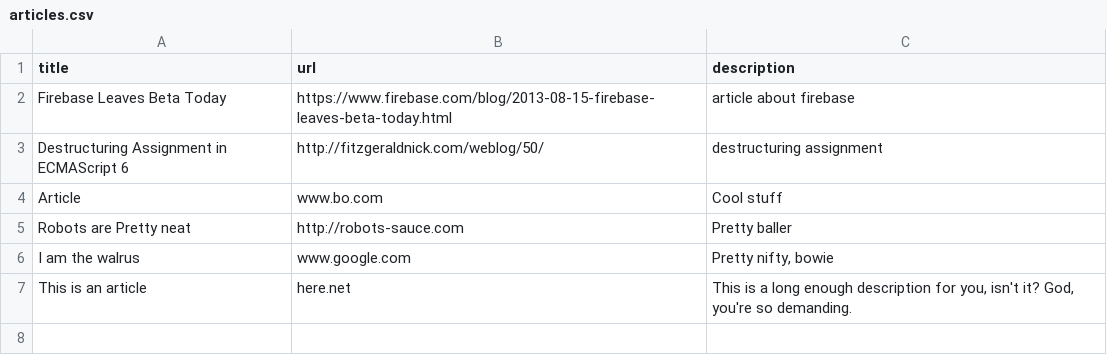
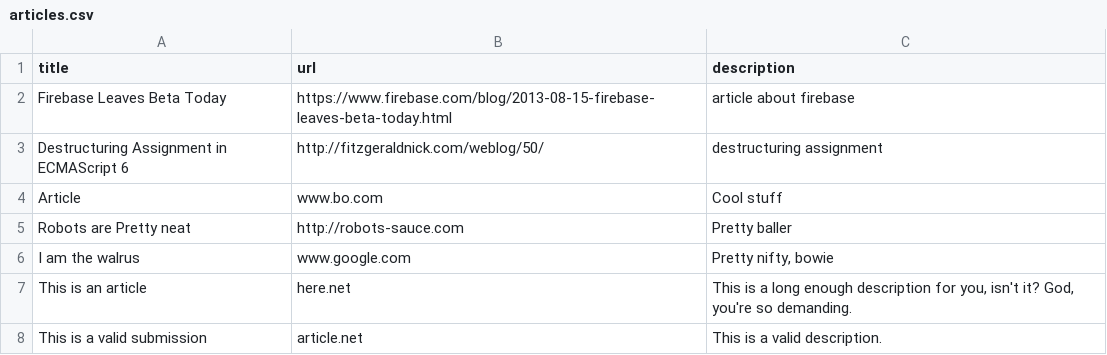
Before and after one commit to RSid/hackernewsclone, a CSV file: articles.csv, drawn as a sheet; the diff names each change by its address in the sheet, - before the commit and + after, or states it on an @@ line.

```diff
--- a/articles.csv
+++ b/articles.csv
+row 8: This is a valid submission | article.net | This is a valid description.
```
Also changed, not shown: 4 other files.
